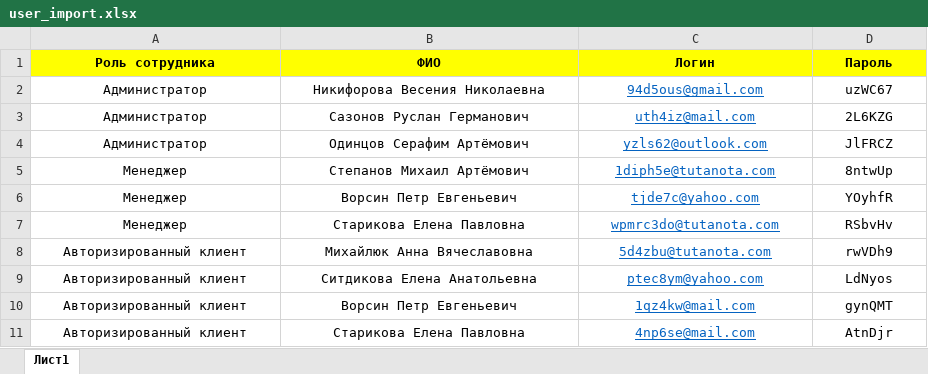
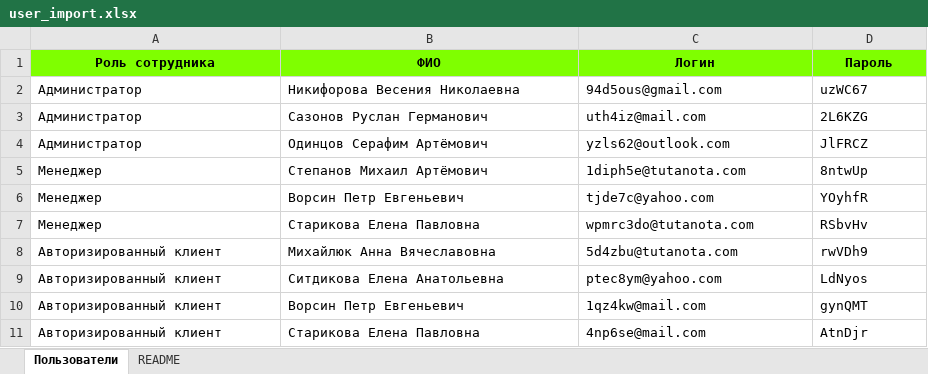
Before and after one commit to Artemiy6263/demekzamen, an Excel workbook: user_import.xlsx, sheet Пользователи, drawn as a sheet; values as stored, in another font and other column widths than the file's, no borders; table styles not drawn; the diff names each change by its address in the sheet, - before the commit and + after, or states it on an @@ line.

```diff
--- a/user_import.xlsx (sheet Пользователи)
+++ b/user_import.xlsx (sheet Пользователи)
-sheet tab: Лист1
+sheet tab: Пользователи
+sheet tab: README
-A1:D1 fill: #FFFF00
+A1:D1 fill: #7FFF00
-A2:D11 alignment: center
+A2:D11 alignment: left
@@ C2:C11 underline: on → off, text colour: #0563C1 → black @@
```
Also changed, not shown: Tovar.xlsx, Заказ_import.xlsx, 1 other file.
